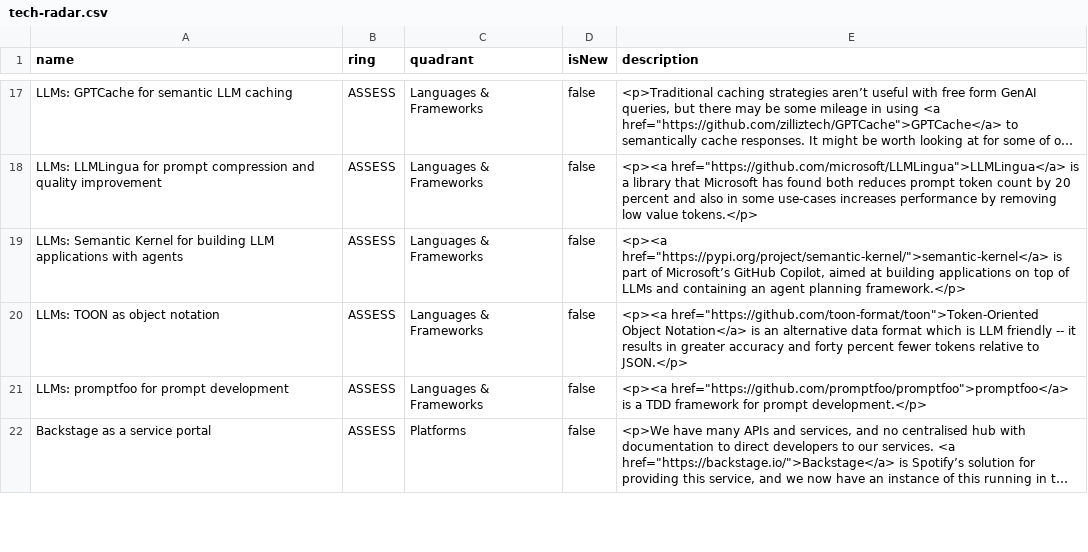
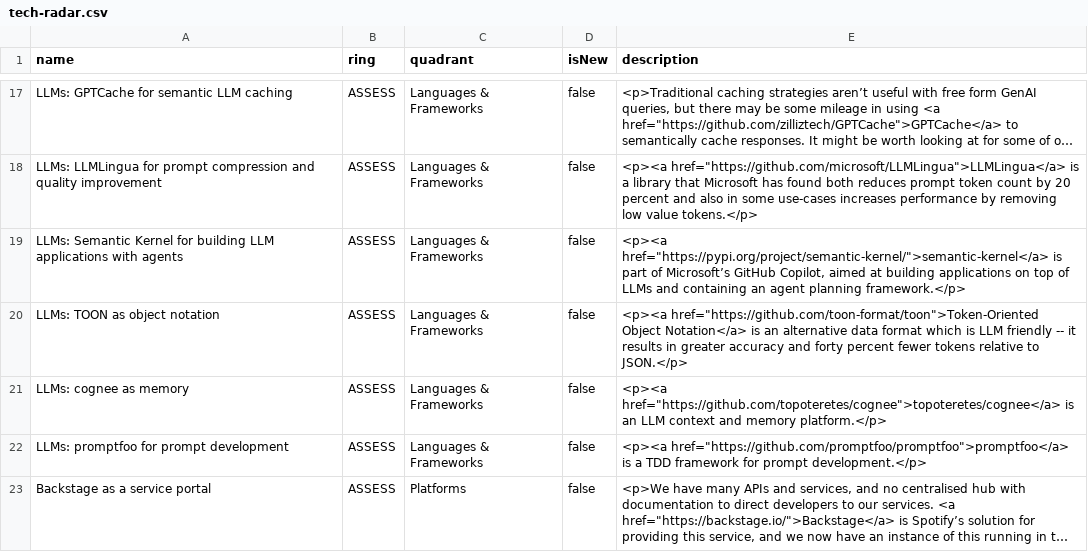
Before and after one commit to stubillwhite/tech-radar, a CSV file: tech-radar.csv, drawn as a sheet; only a part is shown, gaps mark what is left out; long unchanged cells end in …; the diff names each change by its address in the sheet, - before the commit and + after, or states it on an @@ line.

Commit message:
Update tech radar

```diff
--- a/tech-radar.csv
+++ b/tech-radar.csv
+row 21: LLMs: cognee as memory | ASSESS | Languages & Frameworks | false | <p><a href="https://github.com/topoteretes/cognee">topoteretes/cognee</a> is an LLM context and memory platform.</p>
```
